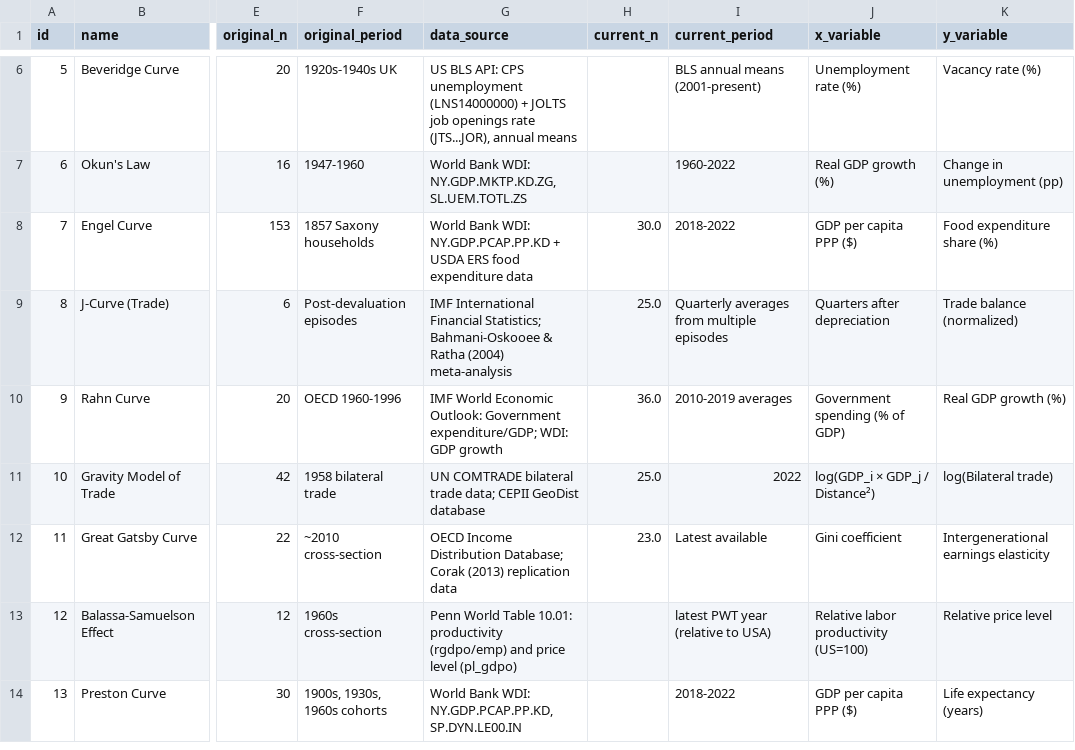
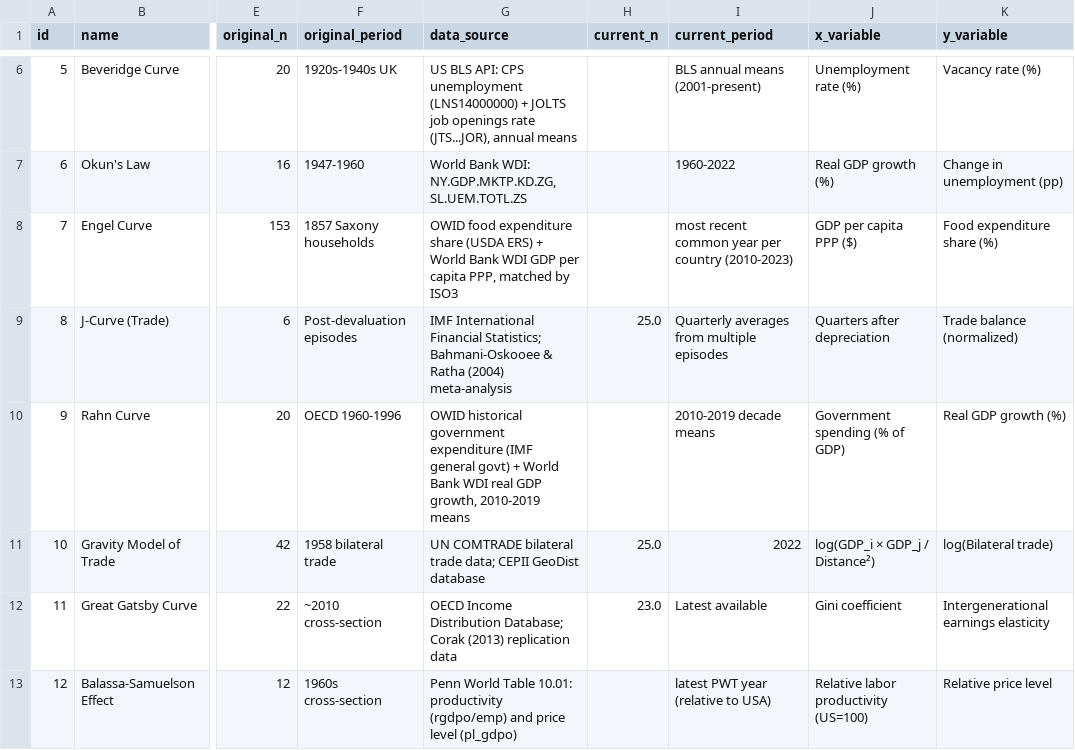
Before and after one commit to bougtoir/medical-accident-its-analysis, a CSV file: canonical_curves_reexamination/data/source_metadata.csv, drawn as a sheet; only a part is shown, gaps mark what is left out; the shorter side is filled out with more unchanged rows; the diff names each change by its address in the sheet, - before the commit and + after, or states it on an @@ line.

```diff
--- a/canonical_curves_reexamination/data/source_metadata.csv
+++ b/canonical_curves_reexamination/data/source_metadata.csv
-G8 (data_source): World Bank WDI: NY.GDP.PCAP.PP.KD + USDA ERS food expenditure data
+G8 (data_source): OWID food expenditure share (USDA ERS) + World Bank WDI GDP per capita PPP, matched by ISO3
-H8 (current_n): 30.0
+H8 (current_n): (empty)
-I8 (current_period): 2018-2022
+I8 (current_period): most recent common year per country (2010-2023)
-G10 (data_source): IMF World Economic Outlook: Government expenditure/GDP; WDI: GDP growth
+G10 (data_source): OWID historical government expenditure (IMF general govt) + World Bank WDI real GDP growth, 2010-2019 means
-H10 (current_n): 36.0
+H10 (current_n): (empty)
-I10 (current_period): 2010-2019 averages
+I10 (current_period): 2010-2019 decade means
```
Also changed, not shown: canonical_curves_reexamination/results/summary_table.csv, 8 other files.
